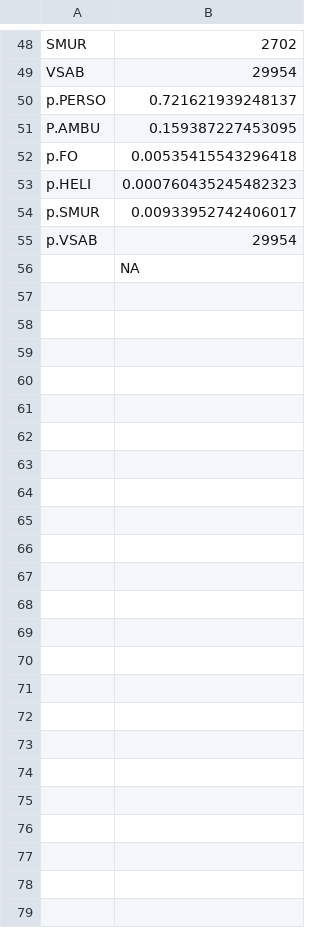
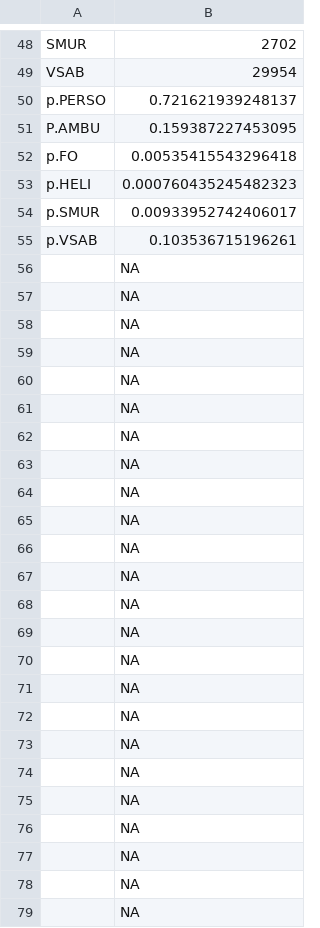
Before and after one commit to jcrb/Trame_Commune, a CSV file: RAPPORT 2014 - FEDORU V4/chiffres_2014.csv, drawn as a sheet; only a part is shown, gaps mark what is left out.

```diff
--- a/RAPPORT 2014 - FEDORU V4/chiffres_2014.csv
+++ b/RAPPORT 2014 - FEDORU V4/chiffres_2014.csv
@@ -54,3 +54,26 @@
 "p.SMUR",0.00933952742406017
-"p.VSAB",29954
+"p.VSAB",0.103536715196261
+"",NA
+"",NA
+"",NA
+"",NA
+"",NA
+"",NA
+"",NA
+"",NA
+"",NA
+"",NA
+"",NA
+"",NA
+"",NA
+"",NA
+"",NA
+"",NA
+"",NA
+"",NA
+"",NA
+"",NA
+"",NA
+"",NA
+"",NA
 "",NA
```
Also changed, not shown: 22 other files.
